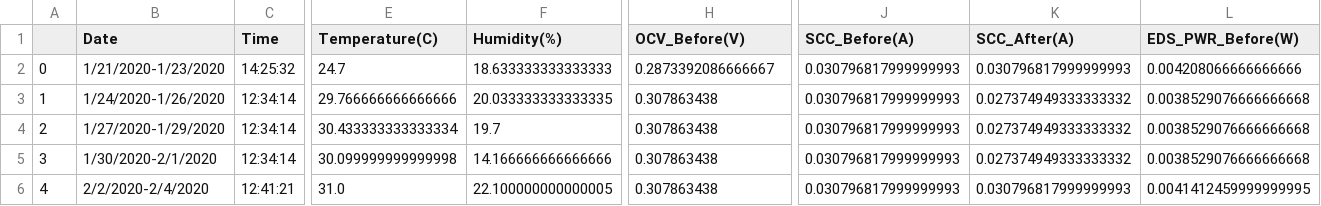
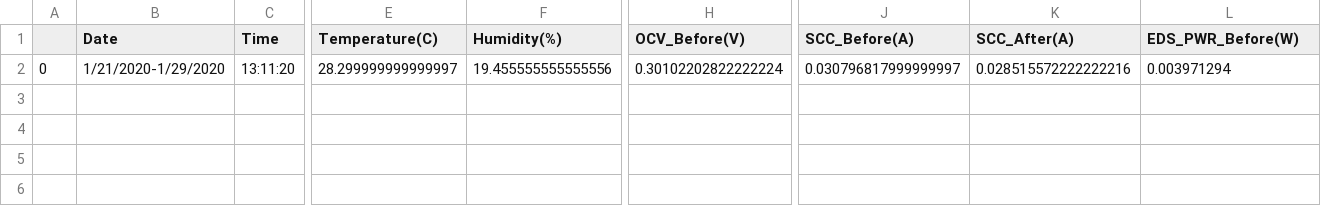
Before and after one commit to BUSolarLab/EDSDataAnalysis, a CSV file: outputs/manual_sorted.csv, drawn as a sheet; only a part is shown, gaps mark what is left out; rows hold the shown columns only; the diff covers the shown part only; the diff names each change by its address in the sheet, - before the commit and + after, or states it on an @@ line.

```diff
--- a/outputs/manual_sorted.csv
+++ b/outputs/manual_sorted.csv
-B2 (Date): 1/21/2020-1/23/2020
+B2 (Date): 1/21/2020-1/29/2020
-C2 (Time): 14:25:32
+C2 (Time): 13:11:20
-E2 (Temperature(C)): 24.7
+E2 (Temperature(C)): 28.299999999999997
-F2 (Humidity(%)): 18.633333333333333
+F2 (Humidity(%)): 19.455555555555556
-H2 (OCV_Before(V)): 0.2873392086666667
+H2 (OCV_Before(V)): 0.30102202822222224
-J2 (SCC_Before(A)): 0.030796817999999993
+J2 (SCC_Before(A)): 0.030796817999999997
-K2 (SCC_After(A)): 0.030796817999999993
+K2 (SCC_After(A)): 0.028515572222222216
-L2 (EDS_PWR_Before(W)): 0.004208066666666666
+L2 (EDS_PWR_Before(W)): 0.003971294
-row 3: 1 | 1/24/2020-1/26/2020 | 12:34:14 | 29.766666666666666 | 20.033333333333335 | 0.307863438 | 0.030796817999999993 | 0.027374949333333332 | 0.0038529076666666668
-row 4: 2 | 1/27/2020-1/29/2020 | 12:34:14 | 30.433333333333334 | 19.7 | 0.307863438 | 0.030796817999999993 | 0.027374949333333332 | 0.0038529076666666668
-row 5: 3 | 1/30/2020-2/1/2020 | 12:34:14 | 30.099999999999998 | 14.166666666666666 | 0.307863438 | 0.030796817999999993 | 0.027374949333333332 | 0.0038529076666666668
-row 6: 4 | 2/2/2020-2/4/2020 | 12:41:21 | 31.0 | 22.100000000000005 | 0.307863438 | 0.030796817999999993 | 0.030796817999999993 | 0.0041412459999999995
```
Also changed, not shown: 1 edited cell elsewhere in this file, 2 other files.
